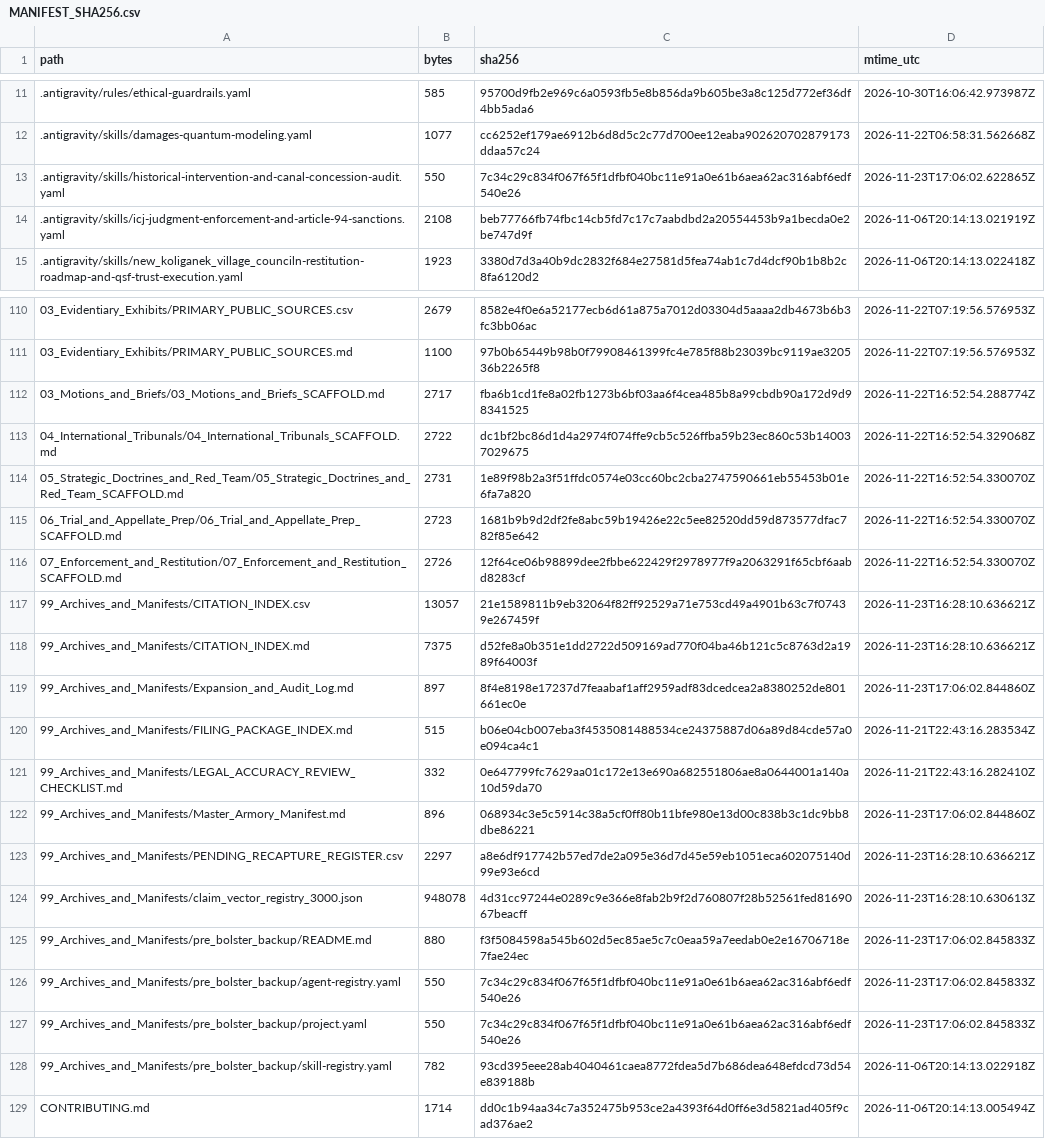
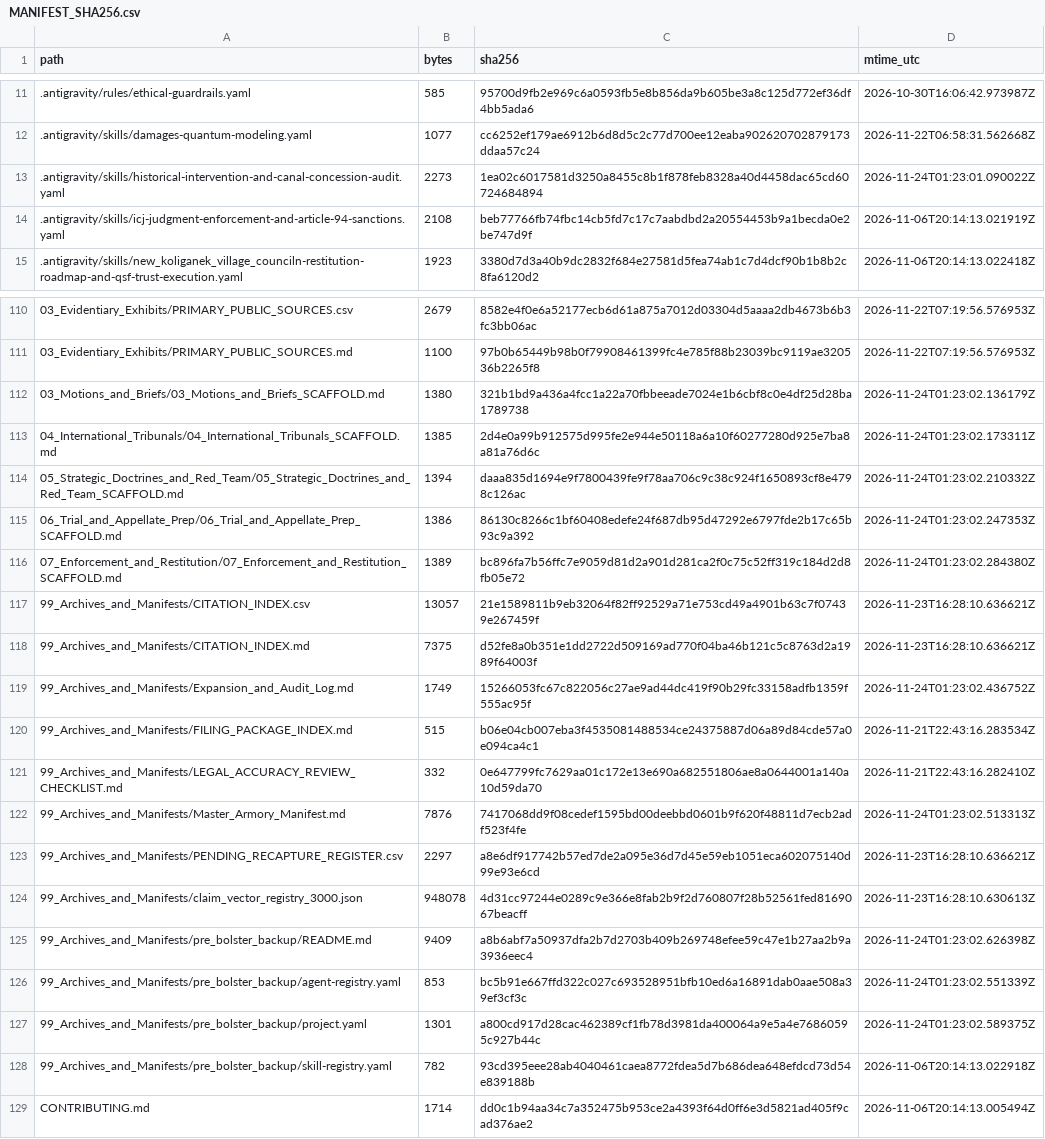
Before and after one commit to GlobalRestitutionAlliance/turtle-island-us-ak-new-koliganek-village-council-master-litigation, a CSV file: 99_Archives_and_Manifests/MANIFEST_SHA256.csv, drawn as a sheet; only a part is shown, gaps mark what is left out; the diff covers the shown part only.

Commit message:
REVERTED DUE TO UNPROMPTED MASS J3WFICATED DATA CORRUPTION BY COMPROMISED BIASED LLM/ARTIFICIAL INTELLIGENCE MODELS

```diff
--- a/99_Archives_and_Manifests/MANIFEST_SHA256.csv
+++ b/99_Archives_and_Manifests/MANIFEST_SHA256.csv
@@ -12,3 +12,3 @@ path,bytes,sha256,mtime_utc
 .antigravity/skills/damages-quantum-modeling.yaml,1077,cc6252ef179ae6912b6d8d5c2c77d700ee12eaba902620702879173ddaa57c24,2026-11-22T06:58:31.562668Z
-.antigravity/skills/historical-intervention-and-canal-concession-audit.yaml,550,7c34c29c834f067f65f1dfbf040bc11e91a0e61b6aea62ac316abf6edf540e26,2026-11-23T17:06:02.622865Z
+.antigravity/skills/historical-intervention-and-canal-concession-audit.yaml,2273,1ea02c6017581d3250a8455c8b1f878feb8328a40d4458dac65cd60724684894,2026-11-24T01:23:01.090022Z
 .antigravity/skills/icj-judgment-enforcement-and-article-94-sanctions.yaml,2108,beb77766fb74fbc14cb5fd7c17c7aabdbd2a20554453b9a1becda0e2be747d9f,2026-11-06T20:14:13.021919Z
@@ -111,18 +111,18 @@ path,bytes,sha256,mtime_utc
 03_Evidentiary_Exhibits/PRIMARY_PUBLIC_SOURCES.md,1100,97b0b65449b98b0f79908461399fc4e785f88b23039bc9119ae320536b2265f8,2026-11-22T07:19:56.576953Z
-03_Motions_and_Briefs/03_Motions_and_Briefs_SCAFFOLD.md,2717,fba6b1cd1fe8a02fb1273b6bf03aa6f4cea485b8a99cbdb90a172d9d98341525,2026-11-22T16:52:54.288774Z
-04_International_Tribunals/04_International_Tribunals_SCAFFOLD.md,2722,dc1bf2bc86d1d4a2974f074ffe9cb5c526ffba59b23ec860c53b140037029675,2026-11-22T16:52:54.329068Z
-05_Strategic_Doctrines_and_Red_Team/05_Strategic_Doctrines_and_Red_Team_SCAFFOLD.md,2731,1e89f98b2a3f51ffdc0574e03cc60bc2cba2747590661eb55453b01e6fa7a820,2026-11-22T16:52:54.330070Z
-06_Trial_and_Appellate_Prep/06_Trial_and_Appellate_Prep_SCAFFOLD.md,2723,1681b9b9d2df2fe8abc59b19426e22c5ee82520dd59d873577dfac782f85e642,2026-11-22T16:52:54.330070Z
-07_Enforcement_and_Restitution/07_Enforcement_and_Restitution_SCAFFOLD.md,2726,12f64ce06b98899dee2fbbe622429f2978977f9a2063291f65cbf6aabd8283cf,2026-11-22T16:52:54.330070Z
+03_Motions_and_Briefs/03_Motions_and_Briefs_SCAFFOLD.md,1380,321b1bd9a436a4fcc1a22a70fbbeeade7024e1b6cbf8c0e4df25d28ba1789738,2026-11-24T01:23:02.136179Z
+04_International_Tribunals/04_International_Tribunals_SCAFFOLD.md,1385,2d4e0a99b912575d995fe2e944e50118a6a10f60277280d925e7ba8a81a76d6c,2026-11-24T01:23:02.173311Z
+05_Strategic_Doctrines_and_Red_Team/05_Strategic_Doctrines_and_Red_Team_SCAFFOLD.md,1394,daaa835d1694e9f7800439fe9f78aa706c9c38c924f1650893cf8e4798c126ac,2026-11-24T01:23:02.210332Z
+06_Trial_and_Appellate_Prep/06_Trial_and_Appellate_Prep_SCAFFOLD.md,1386,86130c8266c1bf60408edefe24f687db95d47292e6797fde2b17c65b93c9a392,2026-11-24T01:23:02.247353Z
+07_Enforcement_and_Restitution/07_Enforcement_and_Restitution_SCAFFOLD.md,1389,bc896fa7b56ffc7e9059d81d2a901d281ca2f0c75c52ff319c184d2d8fb05e72,2026-11-24T01:23:02.284380Z
 99_Archives_and_Manifests/CITATION_INDEX.csv,13057,21e1589811b9eb32064f82ff92529a71e753cd49a4901b63c7f07439e267459f,2026-11-23T16:28:10.636621Z
 99_Archives_and_Manifests/CITATION_INDEX.md,7375,d52fe8a0b351e1dd2722d509169ad770f04ba46b121c5c8763d2a1989f64003f,2026-11-23T16:28:10.636621Z
-99_Archives_and_Manifests/Expansion_and_Audit_Log.md,897,8f4e8198e17237d7feaabaf1aff2959adf83dcedcea2a8380252de801661ec0e,2026-11-23T17:06:02.844860Z
+99_Archives_and_Manifests/Expansion_and_Audit_Log.md,1749,15266053fc67c822056c27ae9ad44dc419f90b29fc33158adfb1359f555ac95f,2026-11-24T01:23:02.436752Z
 99_Archives_and_Manifests/FILING_PACKAGE_INDEX.md,515,b06e04cb007eba3f4535081488534ce24375887d06a89d84cde57a0e094ca4c1,2026-11-21T22:43:16.283534Z
 99_Archives_and_Manifests/LEGAL_ACCURACY_REVIEW_CHECKLIST.md,332,0e647799fc7629aa01c172e13e690a682551806ae8a0644001a140a10d59da70,2026-11-21T22:43:16.282410Z
-99_Archives_and_Manifests/Master_Armory_Manifest.md,896,068934c3e5c5914c38a5cf0ff80b11bfe980e13d00c838b3c1dc9bb8dbe86221,2026-11-23T17:06:02.844860Z
+99_Archives_and_Manifests/Master_Armory_Manifest.md,7876,7417068dd9f08cedef1595bd00deebbd0601b9f620f48811d7ecb2adf523f4fe,2026-11-24T01:23:02.513313Z
 99_Archives_and_Manifests/PENDING_RECAPTURE_REGISTER.csv,2297,a8e6df917742b57ed7de2a095e36d7d45e59eb1051eca602075140d99e93e6cd,2026-11-23T16:28:10.636621Z
 99_Archives_and_Manifests/claim_vector_registry_3000.json,948078,4d31cc97244e0289c9e366e8fab2b9f2d760807f28b52561fed8169067beacff,2026-11-23T16:28:10.630613Z
-99_Archives_and_Manifests/pre_bolster_backup/README.md,880,f3f5084598a545b602d5ec85ae5c7c0eaa59a7eedab0e2e16706718e7fae24ec,2026-11-23T17:06:02.845833Z
-99_Archives_and_Manifests/pre_bolster_backup/agent-registry.yaml,550,7c34c29c834f067f65f1dfbf040bc11e91a0e61b6aea62ac316abf6edf540e26,2026-11-23T17:06:02.845833Z
-99_Archives_and_Manifests/pre_bolster_backup/project.yaml,550,7c34c29c834f067f65f1dfbf040bc11e91a0e61b6aea62ac316abf6edf540e26,2026-11-23T17:06:02.845833Z
+99_Archives_and_Manifests/pre_bolster_backup/README.md,9409,a8b6abf7a50937dfa2b7d2703b409b269748efee59c47e1b27aa2b9a3936eec4,2026-11-24T01:23:02.626398Z
+99_Archives_and_Manifests/pre_bolster_backup/agent-registry.yaml,853,bc5b91e667ffd322c027c693528951bfb10ed6a16891dab0aae508a39ef3cf3c,2026-11-24T01:23:02.551339Z
+99_Archives_and_Manifests/pre_bolster_backup/project.yaml,1301,a800cd917d28cac462389cf1fb78d3981da400064a9e5a4e76860595c927b44c,2026-11-24T01:23:02.589375Z
 99_Archives_and_Manifests/pre_bolster_backup/skill-registry.yaml,782,93cd395eee28ab4040461caea8772fdea5d7b686dea648efdcd73d54e839188b,2026-11-06T20:14:13.022918Z
```
Also changed, not shown: 77 edited cells elsewhere in this file, 37 other files.
